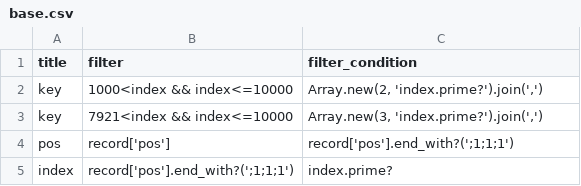
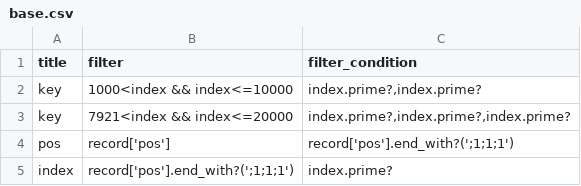
Before and after one commit to VirtualNetworks/ex-eq19.github.io, a CSV file: docs/assets/primes/numberGenerator/python/prime_lists/_data/base.csv, drawn as a sheet.

Commit message:
filter.split(',')

```diff
--- a/docs/assets/primes/numberGenerator/python/prime_lists/_data/base.csv
+++ b/docs/assets/primes/numberGenerator/python/prime_lists/_data/base.csv
@@ -1,4 +1,4 @@
 title,filter,filter_condition
-key,"1000<index && index<=10000","Array.new(2, 'index.prime?').join(',')"
-key,"7921<index && index<=10000","Array.new(3, 'index.prime?').join(',')"
+key,"1000<index && index<=10000","index.prime?,index.prime?",
+key,"7921<index && index<=20000","index.prime?,index.prime?,index.prime?",
 pos,"record['pos']","record['pos'].end_with?(';1;1;1')"
```
Also changed, not shown: 1 other file.
